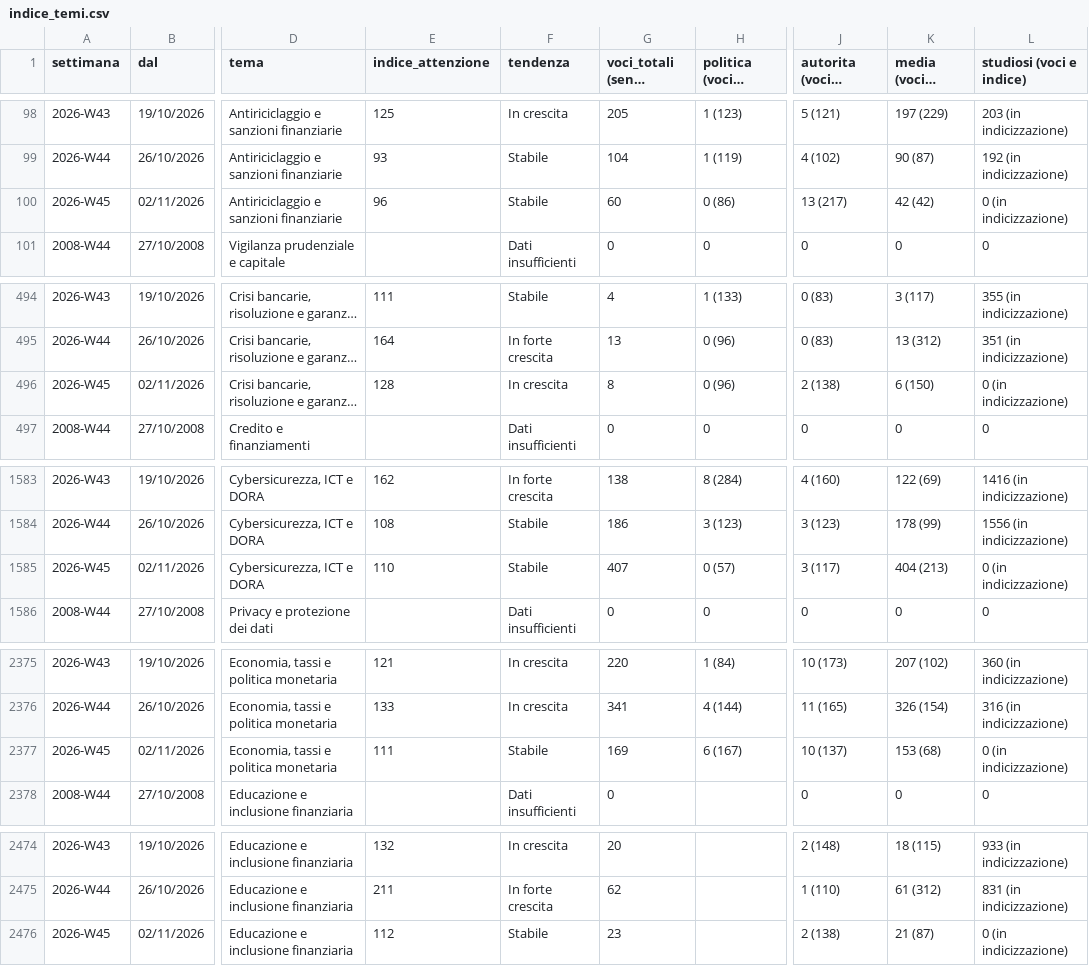
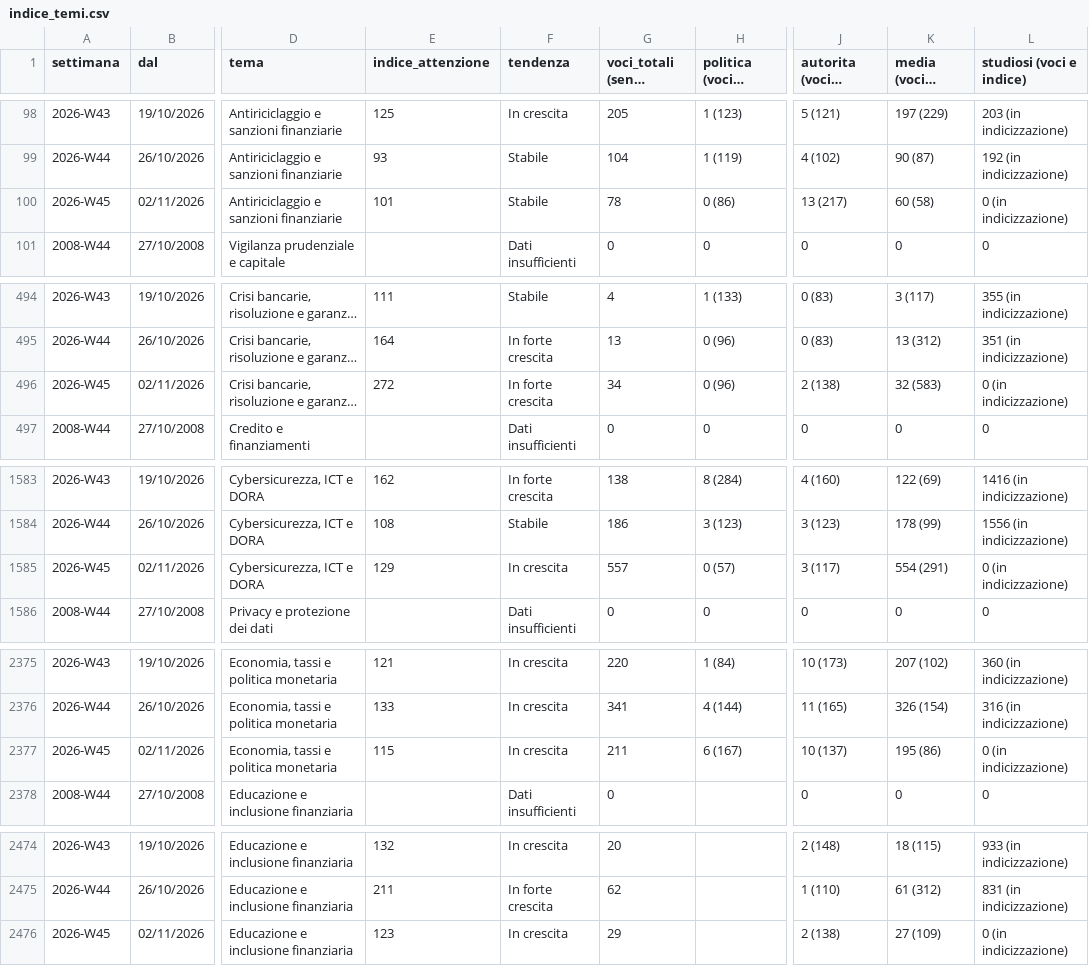
Before and after one commit to nicotena37/vp-alert-feed, a CSV file: archivio/indice_temi.csv, drawn as a sheet; only a part is shown, gaps mark what is left out; long unchanged cells end in …; the diff covers the shown part only; the diff names each change by its address in the sheet, - before the commit and + after, or states it on an @@ line.

```diff
--- a/archivio/indice_temi.csv
+++ b/archivio/indice_temi.csv
-E100 (indice_attenzione): 96
+E100 (indice_attenzione): 101
-G100 (voci_totali (senza studi)): 60
+G100 (voci_totali (senza studi)): 78
-K100 (media (voci e indice)): 42 (42)
+K100 (media (voci e indice)): 60 (58)
-E496 (indice_attenzione): 128
+E496 (indice_attenzione): 272
-F496 (tendenza): In crescita
+F496 (tendenza): In forte crescita
-G496 (voci_totali (senza studi)): 8
+G496 (voci_totali (senza studi)): 34
-K496 (media (voci e indice)): 6 (150)
+K496 (media (voci e indice)): 32 (583)
-E1585 (indice_attenzione): 110
+E1585 (indice_attenzione): 129
-F1585 (tendenza): Stabile
+F1585 (tendenza): In crescita
-G1585 (voci_totali (senza studi)): 407
+G1585 (voci_totali (senza studi)): 557
-K1585 (media (voci e indice)): 404 (213)
+K1585 (media (voci e indice)): 554 (291)
-E2377 (indice_attenzione): 111
+E2377 (indice_attenzione): 115
-F2377 (tendenza): Stabile
+F2377 (tendenza): In crescita
-G2377 (voci_totali (senza studi)): 169
+G2377 (voci_totali (senza studi)): 211
-K2377 (media (voci e indice)): 153 (68)
+K2377 (media (voci e indice)): 195 (86)
-E2476 (indice_attenzione): 112
+E2476 (indice_attenzione): 123
-F2476 (tendenza): Stabile
+F2476 (tendenza): In crescita
-G2476 (voci_totali (senza studi)): 23
+G2476 (voci_totali (senza studi)): 29
-K2476 (media (voci e indice)): 21 (87)
+K2476 (media (voci e indice)): 27 (109)
```
Also changed, not shown: 54 edited cells elsewhere in this file, archivio/conteggi.csv, archivio/settimanale.csv, 4 other files.
